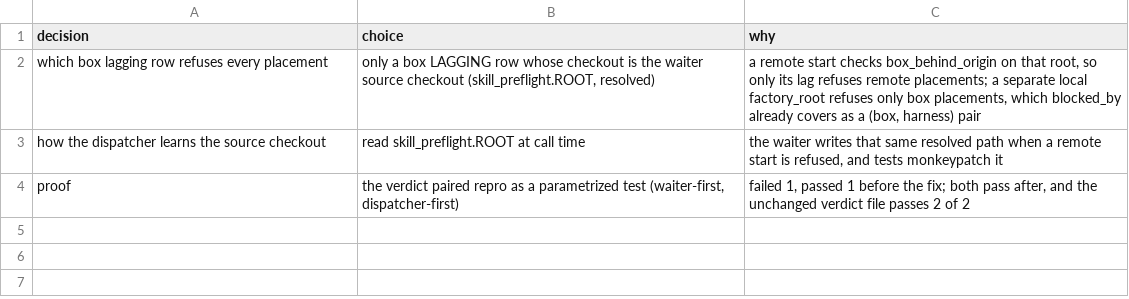
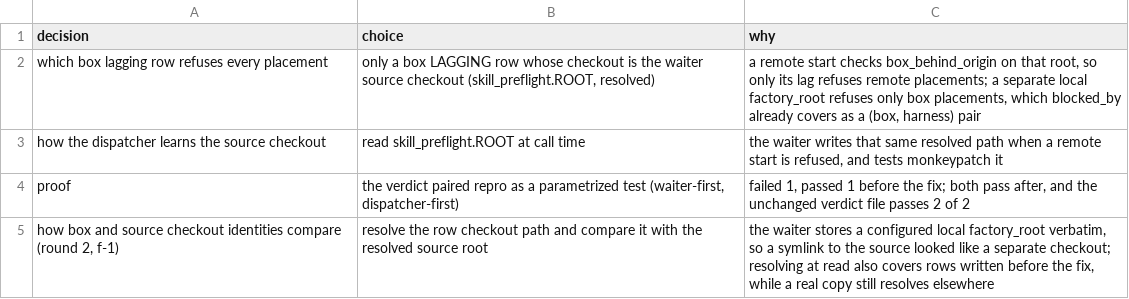
Before and after one commit to maxharris1/factory, a TSV file: docs/decisions/375-trail.tsv, drawn as a sheet; the diff names each change by its address in the sheet, - before the commit and + after, or states it on an @@ line.

```diff
--- a/docs/decisions/375-trail.tsv
+++ b/docs/decisions/375-trail.tsv
+row 5: how box and source checkout identities compare (round 2, f-1) | resolve the row checkout path and compare it with the resolved source root | the waiter stores a configured local factory_root verbatim, so a symlink to the source looked like a separate checkout; resolving at read also covers rows written before the fix, while a real copy still resolves elsewhere
```
Also changed, not shown: 2 other files.
